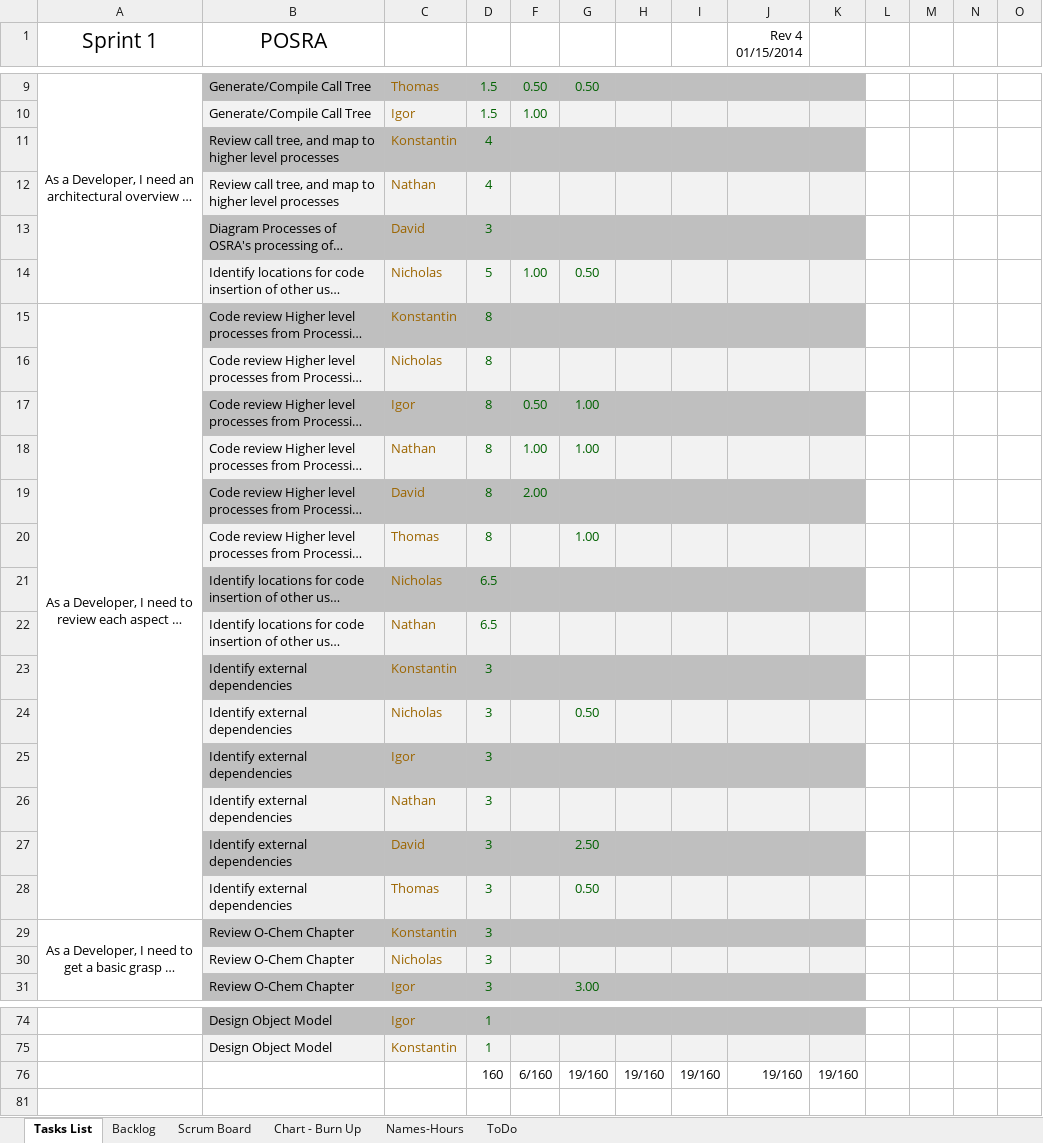
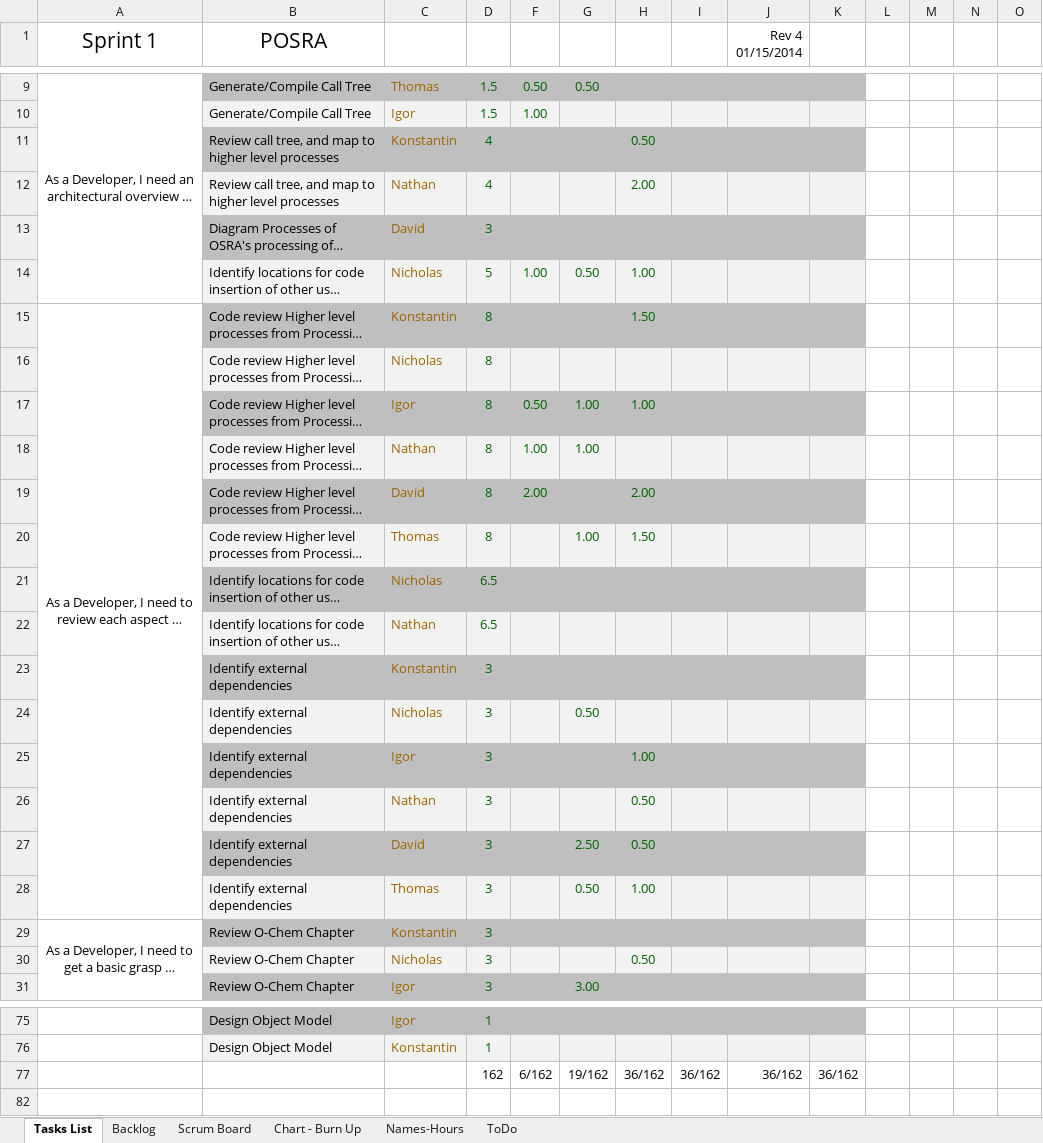
Before and after one commit to konaitor/UCSC-IBM-POSRA, an Excel workbook: bookkeeping/Sprint1 BurnUp.xlsx, sheet Tasks List, drawn as a sheet; only a part is shown, gaps mark what is left out; long unchanged cells end in …; values as stored, in another font and other column widths than the file's, no borders; removed rows and columns are numbered as before the commit, all else as after; rows hold the shown columns only; the diff covers the shown part only; the diff names each change by its address in the sheet, - before the commit and + after, or states it on an @@ line.

Commit message:
Sprint Status as of 01/29/2014

```diff
--- a/bookkeeping/Sprint1 BurnUp.xlsx (sheet Tasks List)
+++ b/bookkeeping/Sprint1 BurnUp.xlsx (sheet Tasks List)
-H11: (empty)
+H11: 0.50
-H12: (empty)
+H12: 2.00
-H14: (empty)
+H14: 1.00
-H15: (empty)
+H15: 1.50
-H17: (empty)
+H17: 1.00
-H19: (empty)
+H19: 2.00
-H20: (empty)
+H20: 1.50
-H25: (empty)
+H25: 1.00
-H26:H27: (empty)
+H26:H27: 0.50
-H28: (empty)
+H28: 1.00
-H30: (empty)
+H30: 0.50
-row 76:  |  |  | 160 | 6/160 | 19/160 | 19/160 | 19/160 | 19/160 | 19/160
+row 77:  |  |  | 162 | 6/162 | 19/162 | 36/162 | 36/162 | 36/162 | 36/162
```
Also changed, not shown: 1 added row and 3 edited cells elsewhere in this sheet, formulas that keep their value, hidden cells, charts or pictures.
